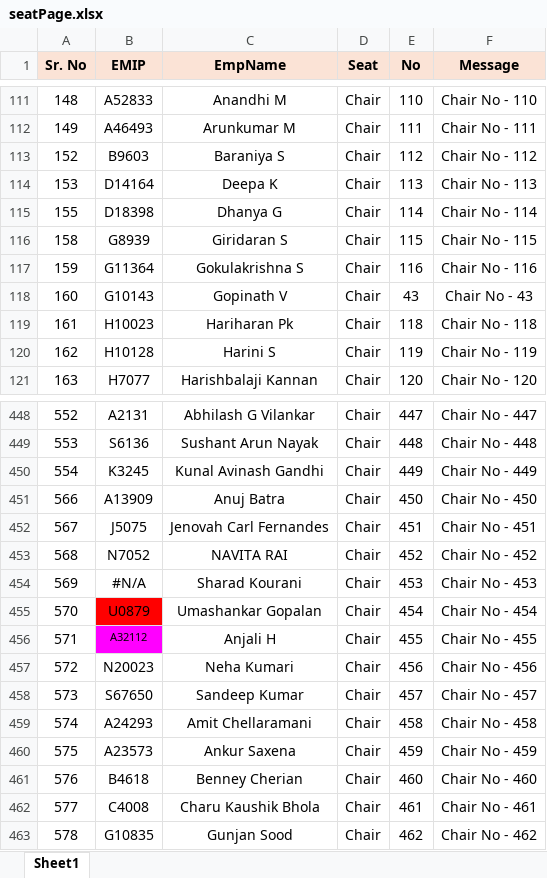
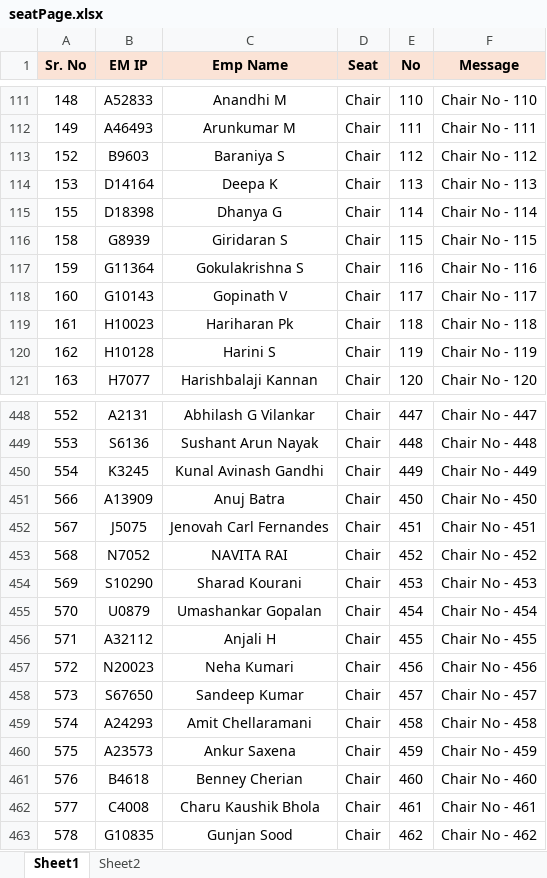
Before and after one commit to echo-roid/Employee, an Excel workbook: seatPage.xlsx, sheet Sheet1, drawn as a sheet; only a part is shown, gaps mark what is left out; values as stored, in another font and other column widths than the file's, no borders; the diff names each change by its address in the sheet, - before the commit and + after, or states it on an @@ line.

Commit message:
update ui

```diff
--- a/seatPage.xlsx (sheet Sheet1)
+++ b/seatPage.xlsx (sheet Sheet1)
+sheet tab: Sheet2
-B1: EMIP
+B1: EM IP
-C1: EmpName
+C1: Emp Name
-E118 (No): 43
+E118 (No): 117
-F118 (Message): Chair No - 43
+F118 (Message): Chair No - 117
-B454 (EM IP): #N/A
+B454 (EM IP): S10290
-B455 fill: #FF0000
+B455 fill: none
-B456 fill: #FF00FF
+B456 fill: none, text size: larger
```
